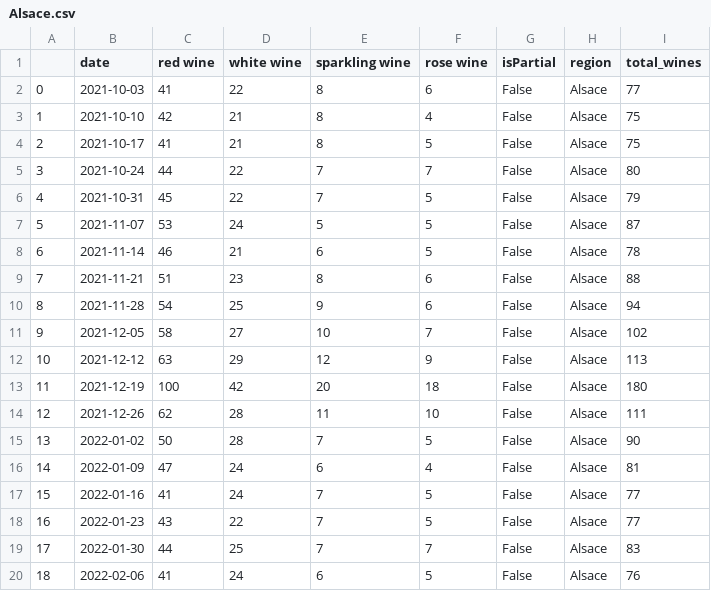
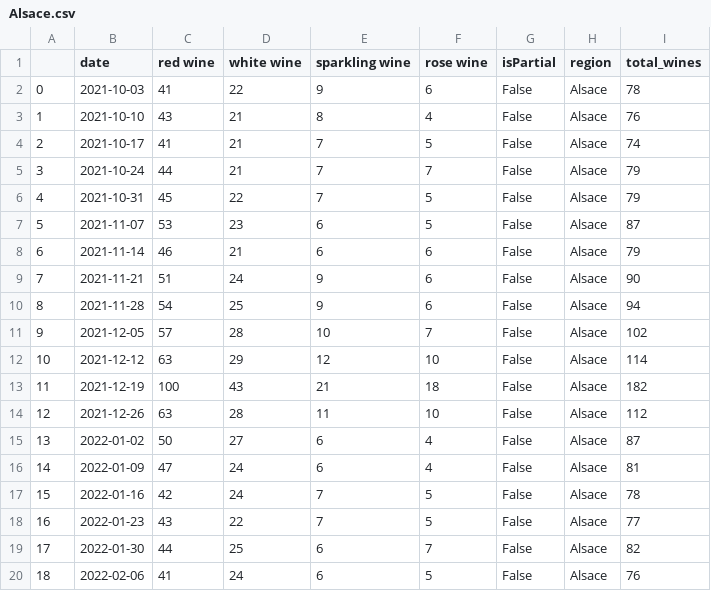
Before and after one commit to theoharket/dtvc_midterm_2022, a CSV file: Google/Alsace.csv, drawn as a sheet; only a part is shown; the diff covers the shown part only.

```diff
--- a/Google/Alsace.csv
+++ b/Google/Alsace.csv
@@ -1,20 +1,20 @@
 ,date,red wine,white wine,sparkling wine,rose wine,isPartial,region,total_wines
-0,2021-10-03,41,22,8,6,False,Alsace,77
-1,2021-10-10,42,21,8,4,False,Alsace,75
-2,2021-10-17,41,21,8,5,False,Alsace,75
-3,2021-10-24,44,22,7,7,False,Alsace,80
+0,2021-10-03,41,22,9,6,False,Alsace,78
+1,2021-10-10,43,21,8,4,False,Alsace,76
+2,2021-10-17,41,21,7,5,False,Alsace,74
+3,2021-10-24,44,21,7,7,False,Alsace,79
 4,2021-10-31,45,22,7,5,False,Alsace,79
-5,2021-11-07,53,24,5,5,False,Alsace,87
-6,2021-11-14,46,21,6,5,False,Alsace,78
-7,2021-11-21,51,23,8,6,False,Alsace,88
+5,2021-11-07,53,23,6,5,False,Alsace,87
+6,2021-11-14,46,21,6,6,False,Alsace,79
+7,2021-11-21,51,24,9,6,False,Alsace,90
 8,2021-11-28,54,25,9,6,False,Alsace,94
-9,2021-12-05,58,27,10,7,False,Alsace,102
-10,2021-12-12,63,29,12,9,False,Alsace,113
-11,2021-12-19,100,42,20,18,False,Alsace,180
-12,2021-12-26,62,28,11,10,False,Alsace,111
-13,2022-01-02,50,28,7,5,False,Alsace,90
+9,2021-12-05,57,28,10,7,False,Alsace,102
+10,2021-12-12,63,29,12,10,False,Alsace,114
+11,2021-12-19,100,43,21,18,False,Alsace,182
+12,2021-12-26,63,28,11,10,False,Alsace,112
+13,2022-01-02,50,27,6,4,False,Alsace,87
 14,2022-01-09,47,24,6,4,False,Alsace,81
-15,2022-01-16,41,24,7,5,False,Alsace,77
+15,2022-01-16,42,24,7,5,False,Alsace,78
 16,2022-01-23,43,22,7,5,False,Alsace,77
-17,2022-01-30,44,25,7,7,False,Alsace,83
+17,2022-01-30,44,25,6,7,False,Alsace,82
 18,2022-02-06,41,24,6,5,False,Alsace,76
```
Also changed, not shown: 65 edited cells elsewhere in this file, Google/Burgund.csv, Google/Jura.csv, 31 other files.
